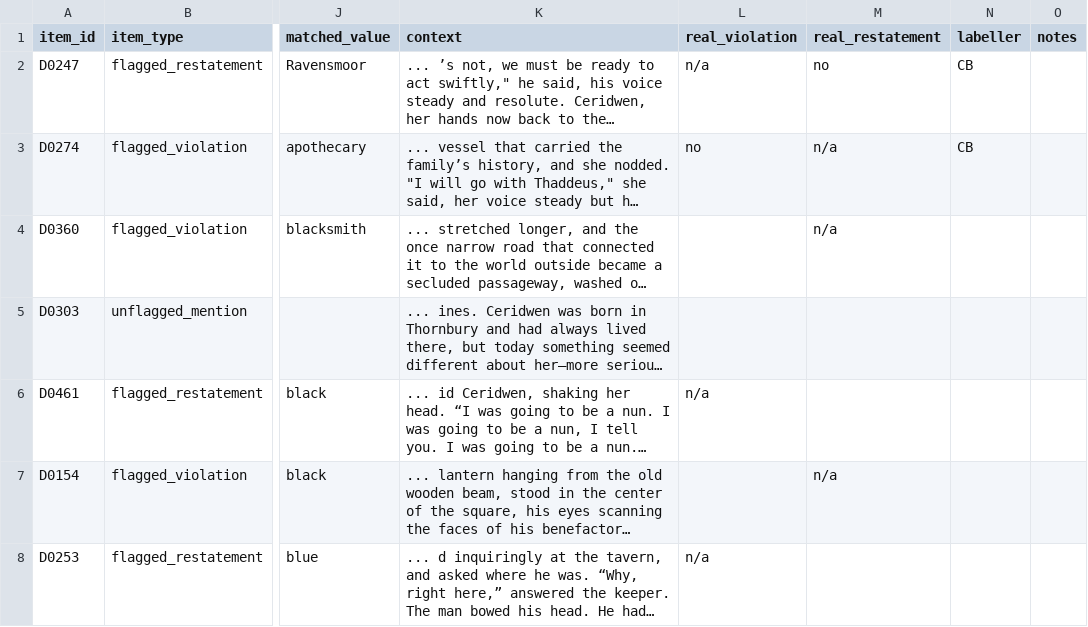
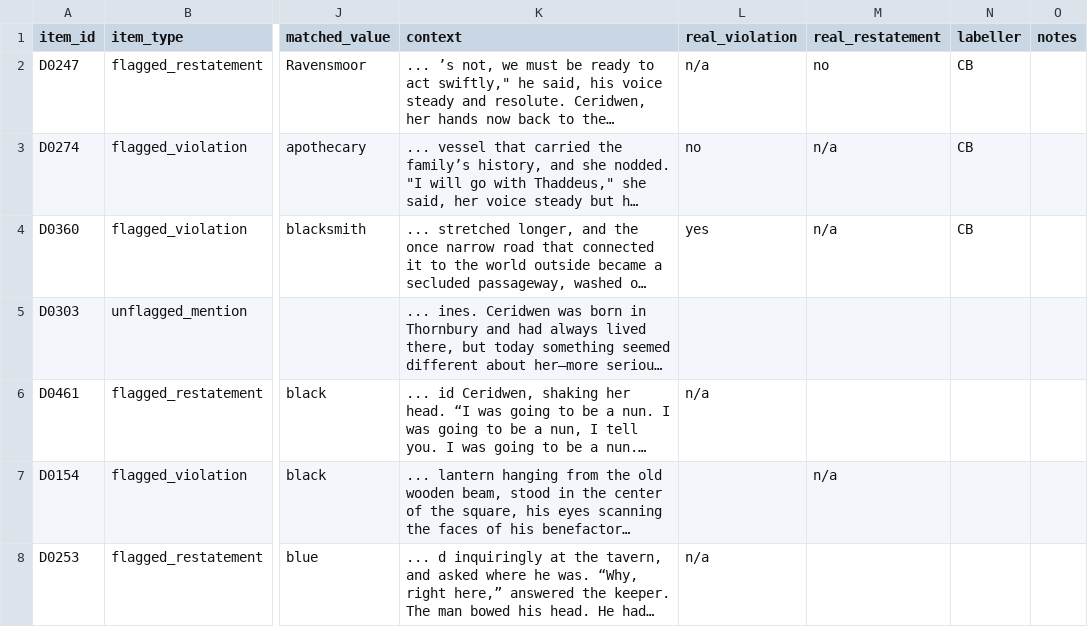
Before and after one commit to GIND123/Dynamic-Story-Graph, a CSV file: audit/detector/annotators/annotator_01.csv, drawn as a sheet; only a part is shown, gaps mark what is left out; long unchanged cells end in …; the diff names each change by its address in the sheet, - before the commit and + after, or states it on an @@ line.

Commit message:
Labels: annotator_01 detector 3/351, calculus 0/150 [skip ci]

```diff
--- a/audit/detector/annotators/annotator_01.csv
+++ b/audit/detector/annotators/annotator_01.csv
-L4 (real_violation): (empty)
+L4 (real_violation): yes
-N4 (labeller): (empty)
+N4 (labeller): CB
```
